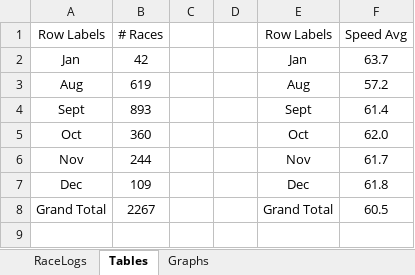
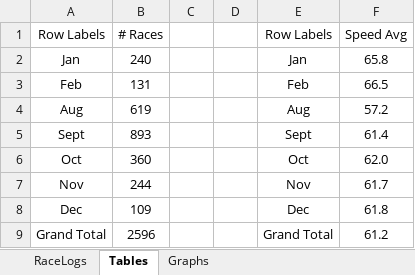
Before and after one commit to StefanObie/NitroTypeExtract, an Excel workbook: RaceLogs.xlsx, sheet Tables, drawn as a sheet; values as stored, in another font and other column widths than the file's, no borders; addresses are those after the commit; the diff names each change by its address in the sheet, - before the commit and + after, or states it on an @@ line.

```diff
--- a/RaceLogs.xlsx (sheet Tables)
+++ b/RaceLogs.xlsx (sheet Tables)
-B2: 42
+B2: 240
-F2: 63.7
+F2: 65.8
+row 3: Feb | 131 |  |  | Feb | 66.5
-B9: 2267
+B9: 2596
-F9: 60.5
+F9: 61.2
```
Also changed, not shown: sheet RaceLogs, charts or pictures, 5 other files.
